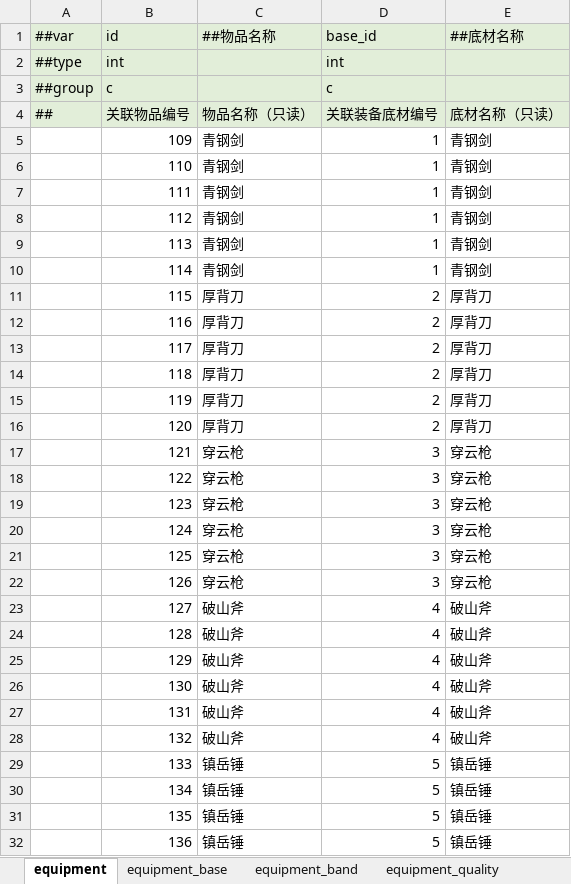
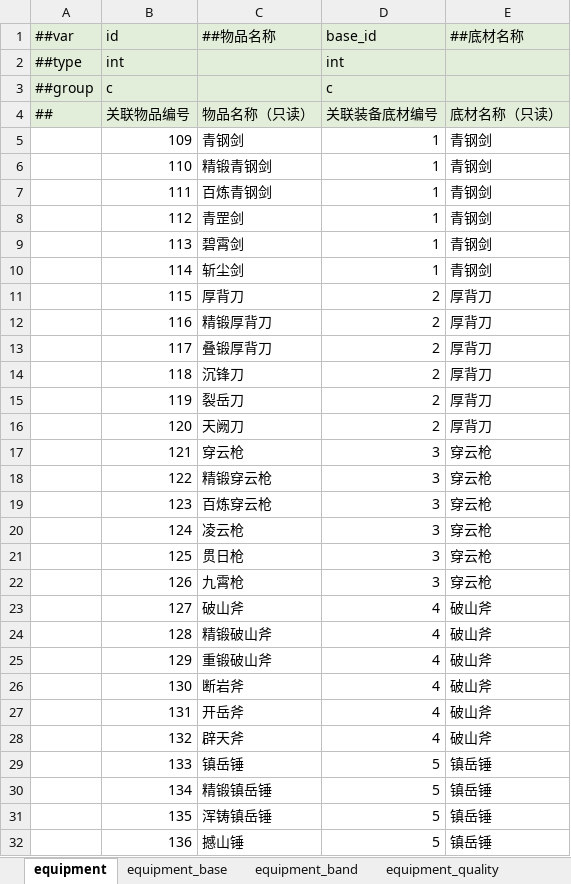
Before and after one commit to ruoqingxin/config, an Excel workbook: Datas/装备配置表.xlsx, sheet equipment, drawn as a sheet; only a part is shown; values as stored, in another font and other column widths than the file's, no borders; the diff covers the shown part only; the diff names each change by its address in the sheet, - before the commit and + after, or states it on an @@ line.

```diff
--- a/Datas/装备配置表.xlsx (sheet equipment)
+++ b/Datas/装备配置表.xlsx (sheet equipment)
-C6 (##物品名称): 青钢剑
+C6 (##物品名称): 精锻青钢剑
-C7 (##物品名称): 青钢剑
+C7 (##物品名称): 百炼青钢剑
-C8 (##物品名称): 青钢剑
+C8 (##物品名称): 青罡剑
-C9 (##物品名称): 青钢剑
+C9 (##物品名称): 碧霄剑
-C10 (##物品名称): 青钢剑
+C10 (##物品名称): 斩尘剑
-C12 (##物品名称): 厚背刀
+C12 (##物品名称): 精锻厚背刀
-C13 (##物品名称): 厚背刀
+C13 (##物品名称): 叠锻厚背刀
-C14 (##物品名称): 厚背刀
+C14 (##物品名称): 沉锋刀
-C15 (##物品名称): 厚背刀
+C15 (##物品名称): 裂岳刀
-C16 (##物品名称): 厚背刀
+C16 (##物品名称): 天阙刀
-C18 (##物品名称): 穿云枪
+C18 (##物品名称): 精锻穿云枪
-C19 (##物品名称): 穿云枪
+C19 (##物品名称): 百炼穿云枪
-C20 (##物品名称): 穿云枪
+C20 (##物品名称): 凌云枪
-C21 (##物品名称): 穿云枪
+C21 (##物品名称): 贯日枪
-C22 (##物品名称): 穿云枪
+C22 (##物品名称): 九霄枪
-C24 (##物品名称): 破山斧
+C24 (##物品名称): 精锻破山斧
-C25 (##物品名称): 破山斧
+C25 (##物品名称): 重锻破山斧
-C26 (##物品名称): 破山斧
+C26 (##物品名称): 断岩斧
-C27 (##物品名称): 破山斧
+C27 (##物品名称): 开岳斧
-C28 (##物品名称): 破山斧
+C28 (##物品名称): 辟天斧
-C30 (##物品名称): 镇岳锤
+C30 (##物品名称): 精锻镇岳锤
-C31 (##物品名称): 镇岳锤
+C31 (##物品名称): 浑铸镇岳锤
-C32 (##物品名称): 镇岳锤
+C32 (##物品名称): 撼山锤
```
Also changed, not shown: 97 edited cells elsewhere in this sheet, Datas/储物配置表.xlsx, Datas/地图配置表.xlsx, 3 other files.
